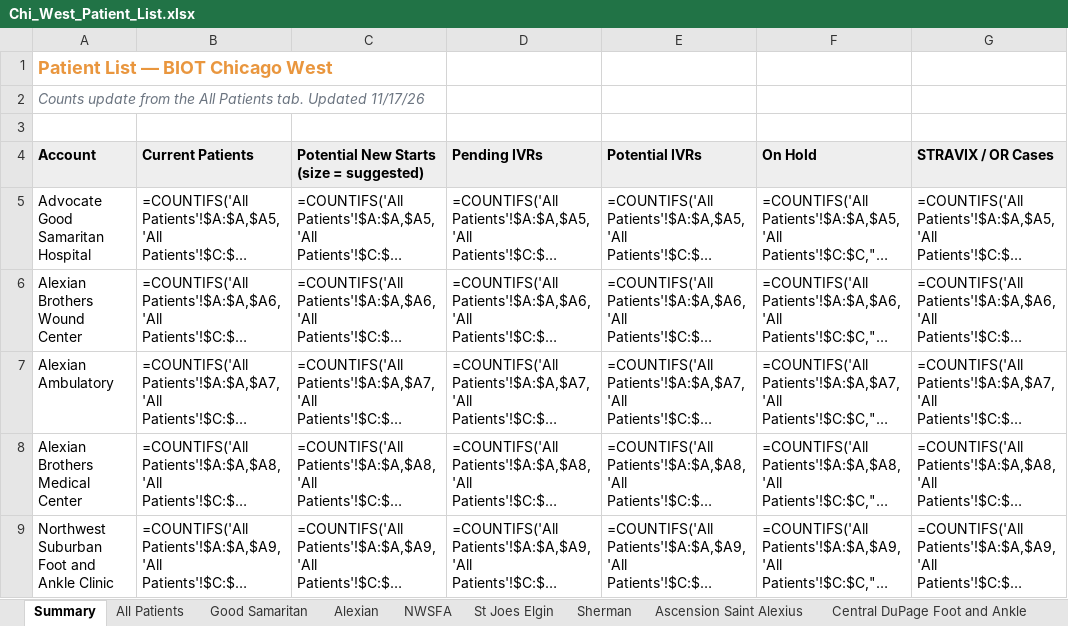
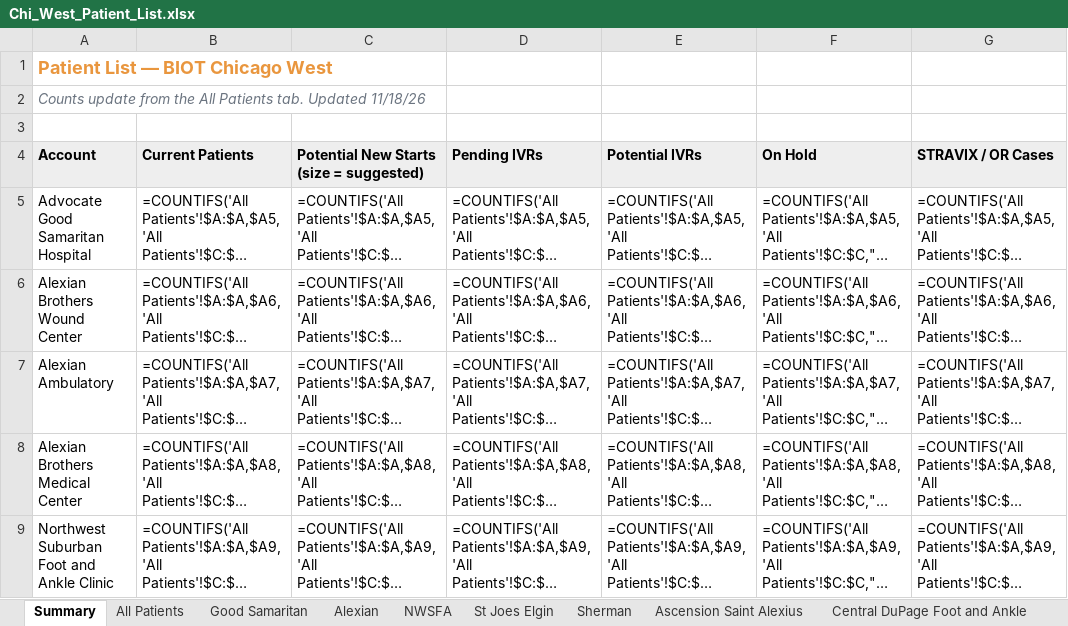
Before and after one commit to ajpeterson113/Graft-Tracker, an Excel workbook: Chi_West_Patient_List.xlsx, sheet Summary, drawn as a sheet; only a part is shown; long unchanged cells end in …; values as stored, in another font and other column widths than the file's, no borders; formulas without a stored value are shown as written; the diff names each change by its address in the sheet, - before the commit and + after, or states it on an @@ line.

```diff
--- a/Chi_West_Patient_List.xlsx (sheet Summary)
+++ b/Chi_West_Patient_List.xlsx (sheet Summary)
-A2 (Account): …tab. Updated 11/17/26
+A2 (Account): …tab. Updated 11/18/26
```
Also changed, not shown: Graft_Tracker_BIOT_Chicago_West.xlsx, 20 other files.
